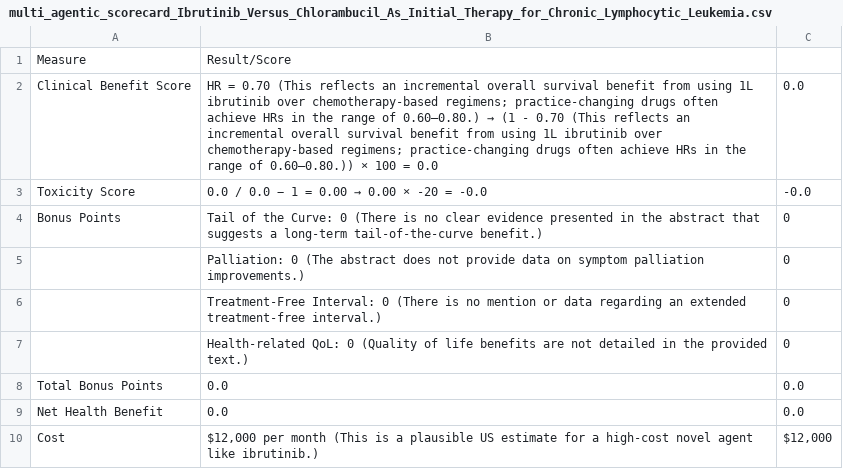
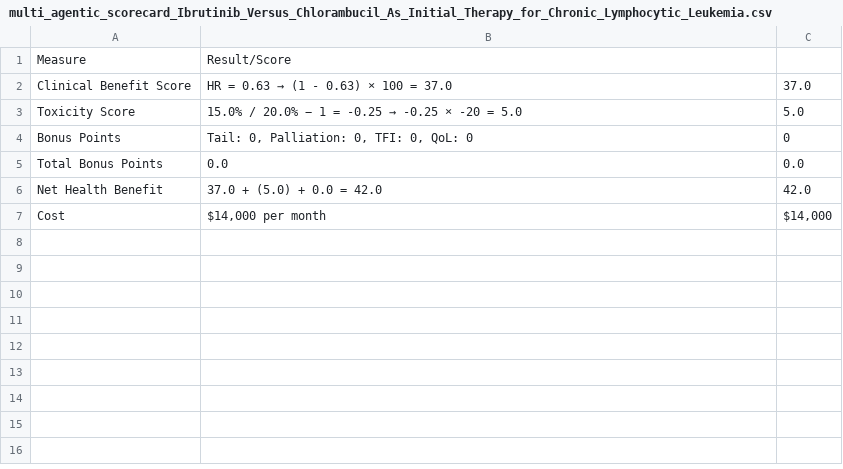
Before and after one commit to fuchsfranklin/multi-agentic-scorecard-creation, a CSV file: results/multi_agentic/multi_agentic_scorecard_Ibrutinib_Versus_Chlorambucil_As_Initial_Therapy_for_Chronic_Lymphocytic_Leukemia.csv, drawn as a sheet.

```diff
--- a/results/multi_agentic/multi_agentic_scorecard_Ibrutinib_Versus_Chlorambucil_As_Initial_Therapy_for_Chronic_Lymphocytic_Leukemia.csv
+++ b/results/multi_agentic/multi_agentic_scorecard_Ibrutinib_Versus_Chlorambucil_As_Initial_Therapy_for_Chronic_Lymphocytic_Leukemia.csv
@@ -1,10 +1,7 @@
 Measure,Result/Score,
-Clinical Benefit Score,HR = 0.70 (This reflects an incremental overall survival benefit from using 1L ibrutinib over chemotherapy-based regimens; practice-changing drugs often achieve HRs in the range of 0.60–0.80.) → (1 - 0.70 (This reflects an incremental overall survival benefit from using 1L ibrutinib over chemotherapy-based regimens; practice-changing drugs often achieve HRs in the range of 0.60–0.80.)) × 100 = 0.0,0.0
-Toxicity Score,0.0 / 0.0 − 1 = 0.00 → 0.00 × -20 = -0.0,-0.0
-Bonus Points,Tail of the Curve: 0 (There is no clear evidence presented in the abstract that suggests a long-term tail-of-the-curve benefit.),0
-,Palliation: 0 (The abstract does not provide data on symptom palliation improvements.),0
-,Treatment-Free Interval: 0 (There is no mention or data regarding an extended treatment-free interval.),0
-,Health-related QoL: 0 (Quality of life benefits are not detailed in the provided text.),0
+Clinical Benefit Score,HR = 0.63 → (1 - 0.63) × 100 = 37.0,37.0
+Toxicity Score,15.0% / 20.0% − 1 = -0.25 → -0.25 × -20 = 5.0,5.0
+Bonus Points,"Tail: 0, Palliation: 0, TFI: 0, QoL: 0",0
 Total Bonus Points,0.0,0.0
-Net Health Benefit,0.0,0.0
-Cost,"$12,000 per month (This is a plausible US estimate for a high-cost novel agent like ibrutinib.)","$12,000"
+Net Health Benefit,37.0 + (5.0) + 0.0 = 42.0,42.0
+Cost,"$14,000 per month","$14,000"
```
Also changed, not shown: results/rag_llm/rag_llm_scorecard_Enzalutamide_Versus_Placebo_After_Chemotherapy_in_Metastatic_Adenocarcinoma_of_Prostate.csv, results/rag_llm/rag_llm_scorecard_Ibrutinib_Versus_Chlorambucil_As_Initial_Therapy_for_Chronic_Lymphocytic_Leukemia.csv, 27 other files.
